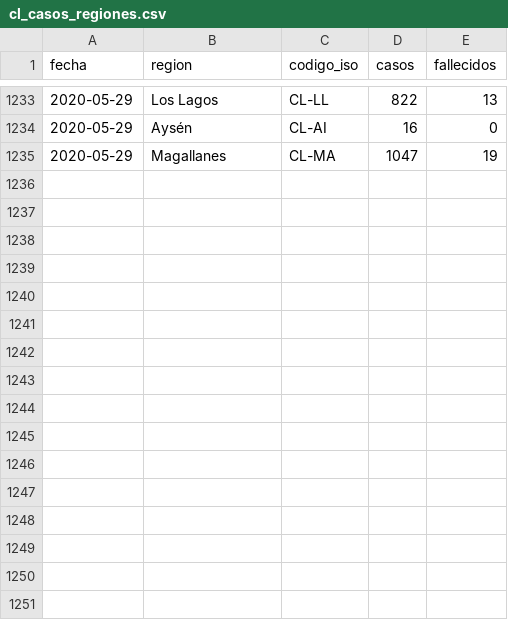
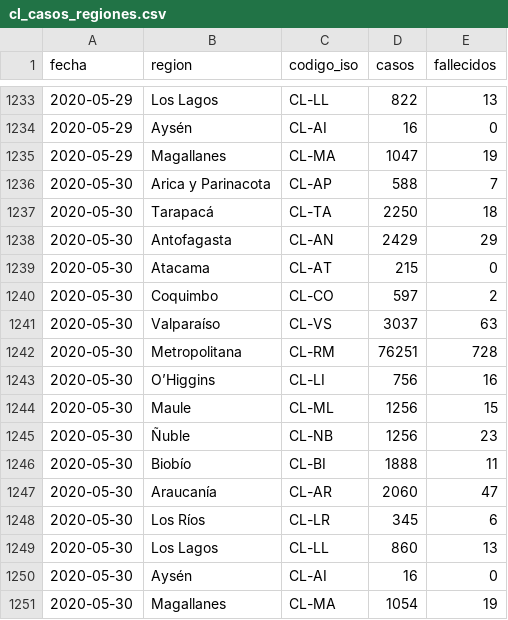
Before and after one commit to nekurosu/covid_data, a CSV file: cl_casos_regiones.csv, drawn as a sheet; only a part is shown, gaps mark what is left out.

Commit message:
Agrega data publicada el 2020-05-30

```diff
--- a/cl_casos_regiones.csv
+++ b/cl_casos_regiones.csv
@@ -1235 +1235,17 @@ fecha,region,codigo_iso,casos,fallecidos
 2020-05-29,Magallanes,CL-MA,1047,19
+2020-05-30,Arica y Parinacota,CL-AP,588,7
+2020-05-30,Tarapacá,CL-TA,2250,18
+2020-05-30,Antofagasta,CL-AN,2429,29
+2020-05-30,Atacama,CL-AT,215,0
+2020-05-30,Coquimbo,CL-CO,597,2
+2020-05-30,Valparaíso,CL-VS,3037,63
+2020-05-30,Metropolitana,CL-RM,76251,728
+2020-05-30,O’Higgins,CL-LI,756,16
+2020-05-30,Maule,CL-ML,1256,15
+2020-05-30,Ñuble,CL-NB,1256,23
+2020-05-30,Biobío,CL-BI,1888,11
+2020-05-30,Araucanía,CL-AR,2060,47
+2020-05-30,Los Ríos,CL-LR,345,6
+2020-05-30,Los Lagos,CL-LL,860,13
+2020-05-30,Aysén,CL-AI,16,0
+2020-05-30,Magallanes,CL-MA,1054,19
```
Also changed, not shown: cl_recuperados.csv.
